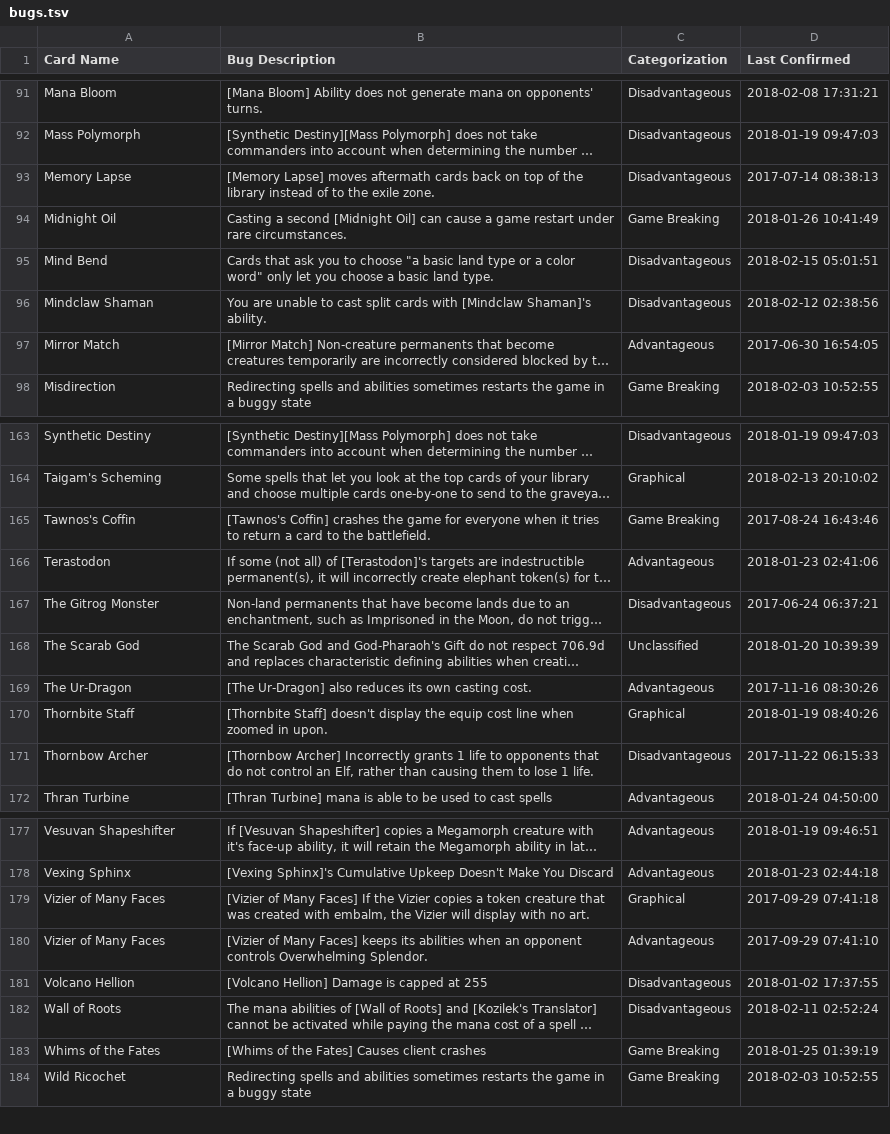
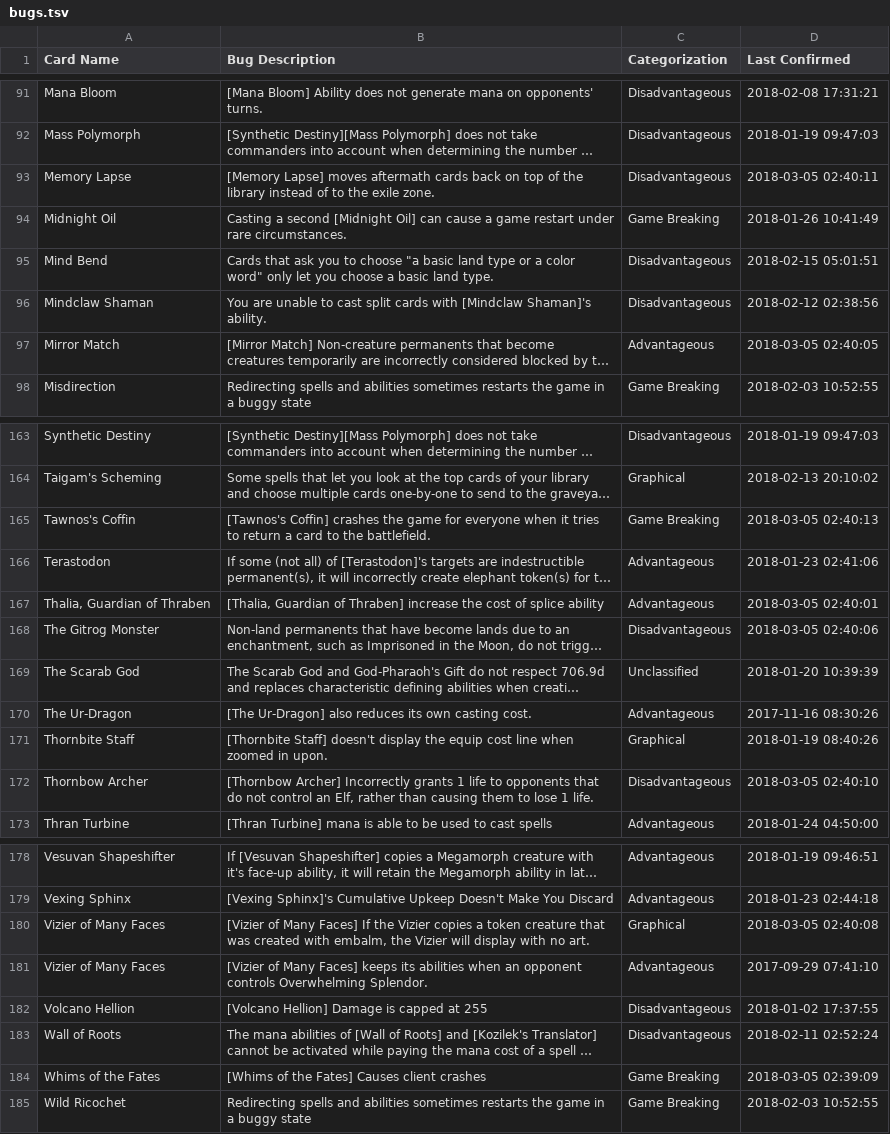
Before and after one commit to PennyDreadfulMTG/modo-bugs, a TSV file: bugs.tsv, drawn as a sheet; only a part is shown, gaps mark what is left out; long unchanged cells end in …; addresses are those after the commit; the diff covers the shown part only; the diff names each change by its address in the sheet, - before the commit and + after, or states it on an @@ line.

Commit message:
Updated Bug List from Issues

```diff
--- a/bugs.tsv
+++ b/bugs.tsv
-D93 (Last Confirmed): 2017-07-14 08:38:13
+D93 (Last Confirmed): 2018-03-05 02:40:11
-D97 (Last Confirmed): 2017-06-30 16:54:05
+D97 (Last Confirmed): 2018-03-05 02:40:05
-D165 (Last Confirmed): 2017-08-24 16:43:46
+D165 (Last Confirmed): 2018-03-05 02:40:13
+row 167: Thalia, Guardian of Thraben | [Thalia, Guardian of Thraben] increase the cost of splice ability | Advantageous | 2018-03-05 02:40:01
-D168 (Last Confirmed): 2017-06-24 06:37:21
+D168 (Last Confirmed): 2018-03-05 02:40:06
-D172 (Last Confirmed): 2017-11-22 06:15:33
+D172 (Last Confirmed): 2018-03-05 02:40:10
-D180 (Last Confirmed): 2017-09-29 07:41:18
+D180 (Last Confirmed): 2018-03-05 02:40:08
-D184 (Last Confirmed): 2018-01-25 01:39:19
+D184 (Last Confirmed): 2018-03-05 02:39:09
```
Also changed, not shown: 6 edited cells elsewhere in this file, 1 other file.
